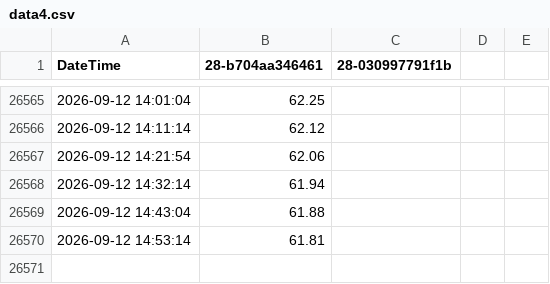
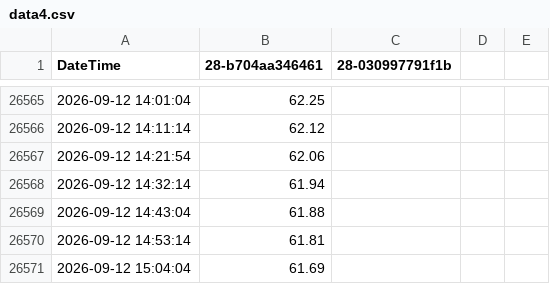
Before and after one commit to HonzaMat664/nas-web, a CSV file: data/data4.csv, drawn as a sheet; only a part is shown, gaps mark what is left out; the diff names each change by its address in the sheet, - before the commit and + after, or states it on an @@ line.

```diff
--- a/data/data4.csv
+++ b/data/data4.csv
+row 26571: 2026-09-12 15:04:04 | 61.69
```
Also changed, not shown: 3 other files.
